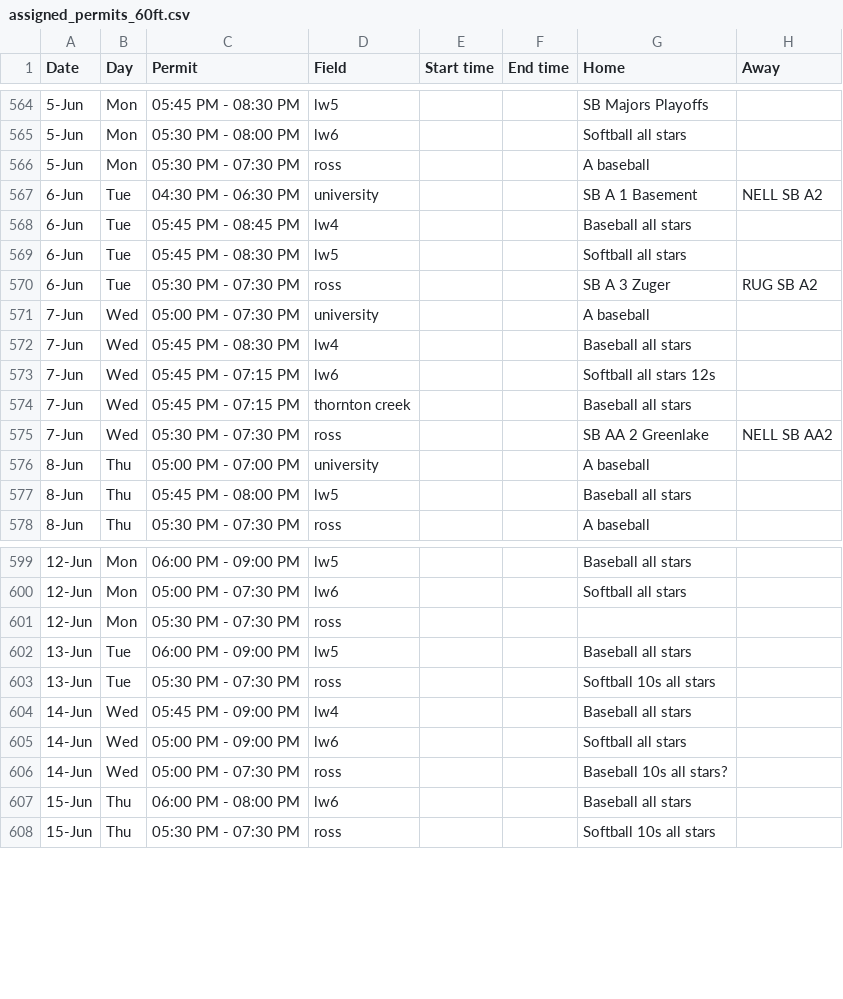
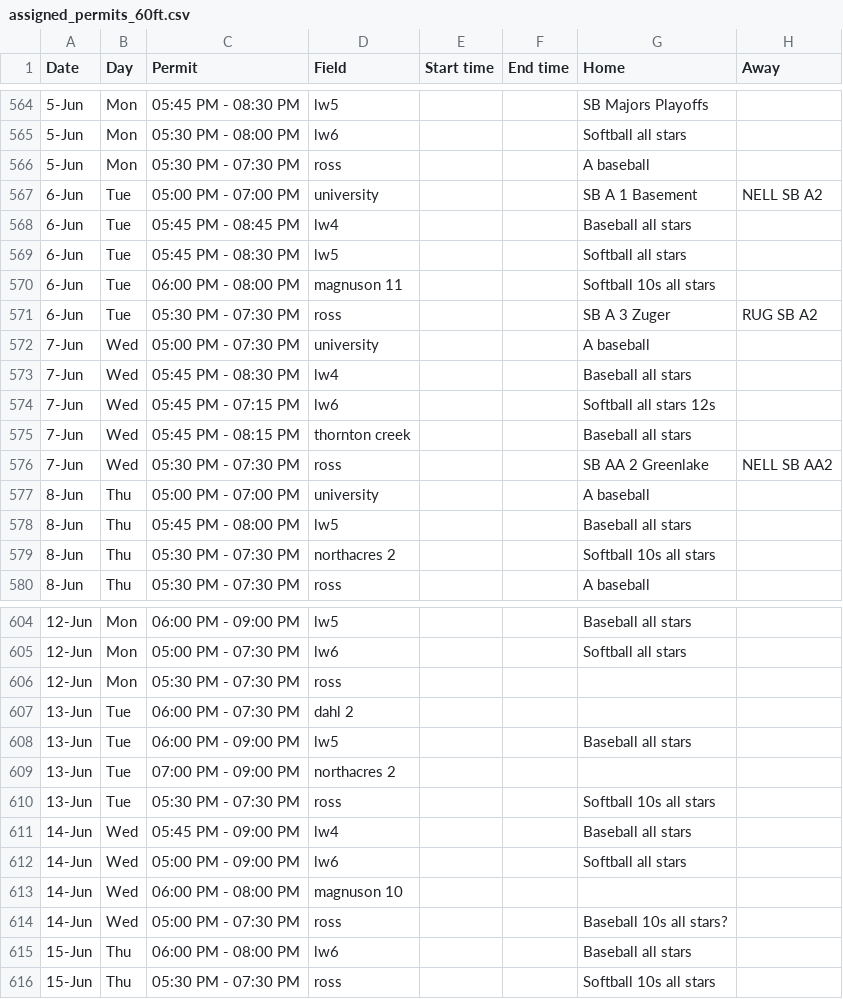
Before and after one commit to ncllball/ncll-schedule, a CSV file: assigned_permits_60ft.csv, drawn as a sheet; only a part is shown, gaps mark what is left out; the diff covers the shown part only.

Commit message:
Merged permits to assigned permits 60 ft.

```diff
--- a/assigned_permits_60ft.csv
+++ b/assigned_permits_60ft.csv
@@ -566,5 +566,6 @@ Date,Day,Permit,Field,Start time,End time,Home,Away
 5-Jun,Mon,05:30 PM - 07:30 PM,ross,,,A baseball,
-6-Jun,Tue,04:30 PM - 06:30 PM,university,,,SB A 1 Basement,NELL SB A2
+6-Jun,Tue,05:00 PM - 07:00 PM,university,,,SB A 1 Basement,NELL SB A2
 6-Jun,Tue,05:45 PM - 08:45 PM,lw4,,,Baseball all stars,
 6-Jun,Tue,05:45 PM - 08:30 PM,lw5,,,Softball all stars,
+6-Jun,Tue,06:00 PM - 08:00 PM,magnuson 11,,,Softball 10s all stars,
 6-Jun,Tue,05:30 PM - 07:30 PM,ross,,,SB A 3 Zuger,RUG SB A2
@@ -573,3 +574,3 @@ Date,Day,Permit,Field,Start time,End time,Home,Away
 7-Jun,Wed,05:45 PM - 07:15 PM,lw6,,,Softball all stars 12s,
-7-Jun,Wed,05:45 PM - 07:15 PM,thornton creek,,,Baseball all stars,
+7-Jun,Wed,05:45 PM - 08:15 PM,thornton creek,,,Baseball all stars,
 7-Jun,Wed,05:30 PM - 07:30 PM,ross,,,SB AA 2 Greenlake,NELL SB AA2
@@ -577,2 +578,3 @@ Date,Day,Permit,Field,Start time,End time,Home,Away
 8-Jun,Thu,05:45 PM - 08:00 PM,lw5,,,Baseball all stars,
+8-Jun,Thu,05:30 PM - 07:30 PM,northacres 2,,,Softball 10s all stars,
 8-Jun,Thu,05:30 PM - 07:30 PM,ross,,,A baseball,
@@ -601,3 +606,5 @@ Date,Day,Permit,Field,Start time,End time,Home,Away
 12-Jun,Mon,05:30 PM - 07:30 PM,ross,,,,
+13-Jun,Tue,06:00 PM - 07:30 PM,dahl 2,,,,
 13-Jun,Tue,06:00 PM - 09:00 PM,lw5,,,Baseball all stars,
+13-Jun,Tue,07:00 PM - 09:00 PM,northacres 2,,,,
 13-Jun,Tue,05:30 PM - 07:30 PM,ross,,,Softball 10s all stars,
@@ -605,2 +612,3 @@ Date,Day,Permit,Field,Start time,End time,Home,Away
 14-Jun,Wed,05:00 PM - 09:00 PM,lw6,,,Softball all stars,
+14-Jun,Wed,06:00 PM - 08:00 PM,magnuson 10,,,,
 14-Jun,Wed,05:00 PM - 07:30 PM,ross,,,Baseball 10s all stars?,
```
Also changed, not shown: 34 added rows, 2 moved rows and 4 edited cells elsewhere in this file.
